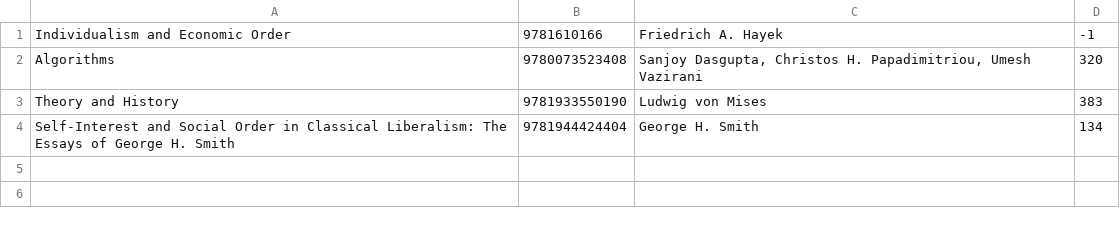
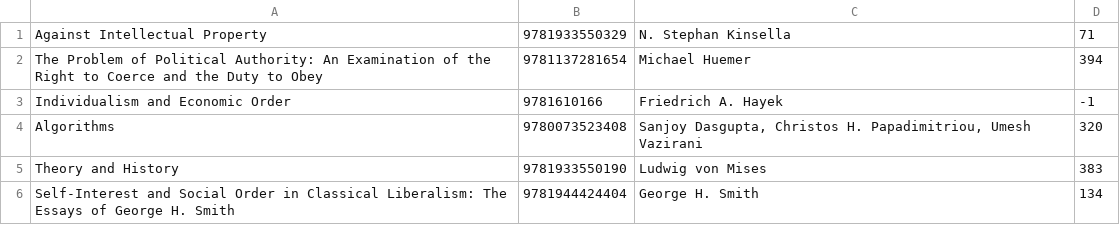
Before and after one commit to clementi/book-manager, a TSV file: books.tsv, drawn as a sheet.

```diff
--- a/books.tsv
+++ b/books.tsv
@@ -1 +1,3 @@
+Against Intellectual Property	9781933550329	N. Stephan Kinsella	71
+The Problem of Political Authority: An Examination of the Right to Coerce and the Duty to Obey	9781137281654	Michael Huemer	394
 Individualism and Economic Order	9781610166	Friedrich A. Hayek	-1
```
Also changed, not shown: 2 other files.
